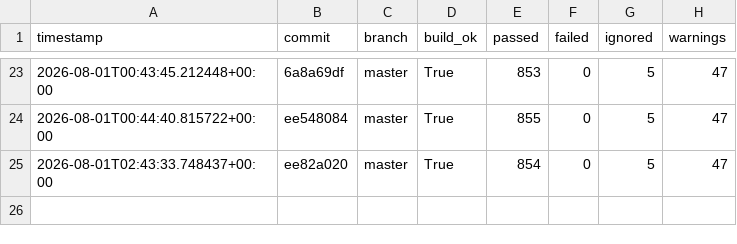
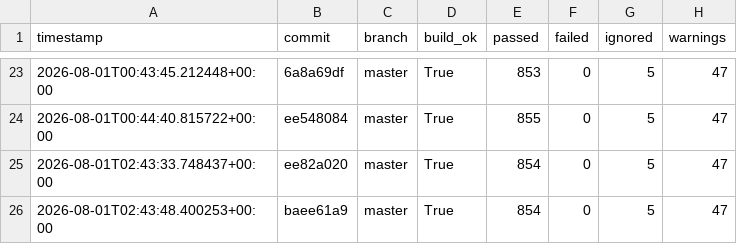
Before and after one commit to hiwavebrowser/hiwave-linux, a CSV file: metrics/history.csv, drawn as a sheet; only a part is shown, gaps mark what is left out.

```diff
--- a/metrics/history.csv
+++ b/metrics/history.csv
@@ -25 +25,2 @@ timestamp,commit,branch,build_ok,passed,failed,ignored,warnings
 2026-08-01T02:43:33.748437+00:00,ee82a020,master,True,854,0,5,47
+2026-08-01T02:43:48.400253+00:00,baee61a9,master,True,854,0,5,47
```
Also changed, not shown: 1 other file.
